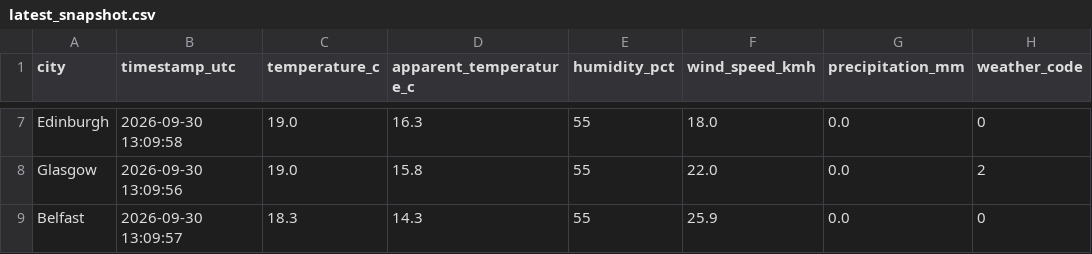
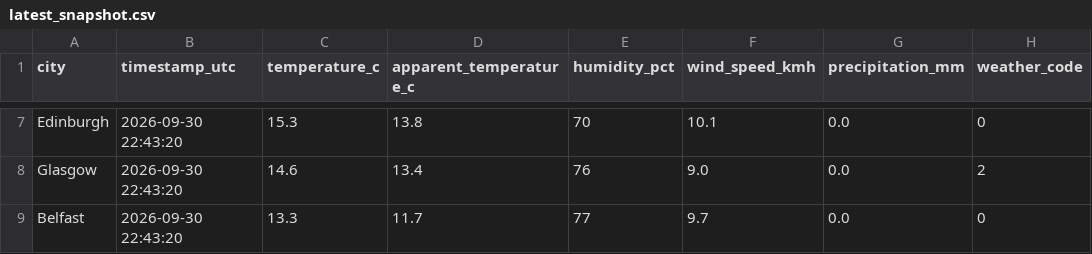
Before and after one commit to Patthur/UK-Weather-Pipeline, a CSV file: data/latest_snapshot.csv, drawn as a sheet; only a part is shown, gaps mark what is left out; the diff covers the shown part only; the diff names each change by its address in the sheet, - before the commit and + after, or states it on an @@ line.

```diff
--- a/data/latest_snapshot.csv
+++ b/data/latest_snapshot.csv
-B7 (timestamp_utc): 2026-09-30 13:09:58
+B7 (timestamp_utc): 2026-09-30 22:43:20
-C7 (temperature_c): 19.0
+C7 (temperature_c): 15.3
-D7 (apparent_temperature_c): 16.3
+D7 (apparent_temperature_c): 13.8
-E7 (humidity_pct): 55
+E7 (humidity_pct): 70
-F7 (wind_speed_kmh): 18.0
+F7 (wind_speed_kmh): 10.1
-B8 (timestamp_utc): 2026-09-30 13:09:56
+B8 (timestamp_utc): 2026-09-30 22:43:20
-C8 (temperature_c): 19.0
+C8 (temperature_c): 14.6
-D8 (apparent_temperature_c): 15.8
+D8 (apparent_temperature_c): 13.4
-E8 (humidity_pct): 55
+E8 (humidity_pct): 76
-F8 (wind_speed_kmh): 22.0
+F8 (wind_speed_kmh): 9.0
-B9 (timestamp_utc): 2026-09-30 13:09:57
+B9 (timestamp_utc): 2026-09-30 22:43:20
-C9 (temperature_c): 18.3
+C9 (temperature_c): 13.3
-D9 (apparent_temperature_c): 14.3
+D9 (apparent_temperature_c): 11.7
-E9 (humidity_pct): 55
+E9 (humidity_pct): 77
-F9 (wind_speed_kmh): 25.9
+F9 (wind_speed_kmh): 9.7
```
Also changed, not shown: 1 added row, 1 removed row and 29 edited cells elsewhere in this file, data/city_averages.csv, data/weather_history.csv, 1 other file.
